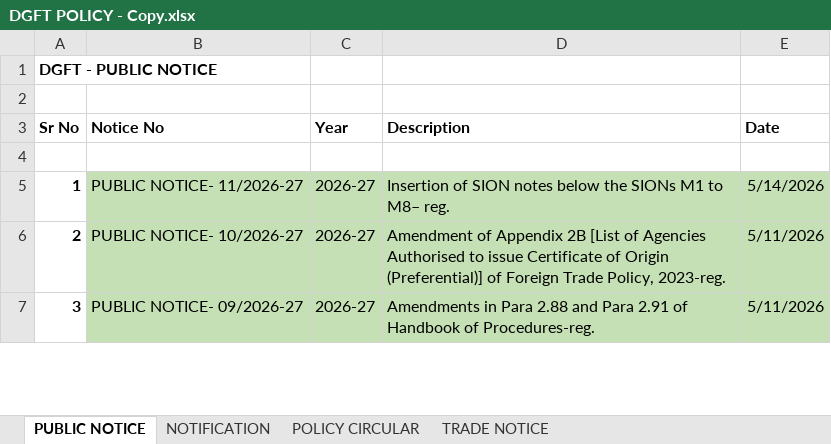
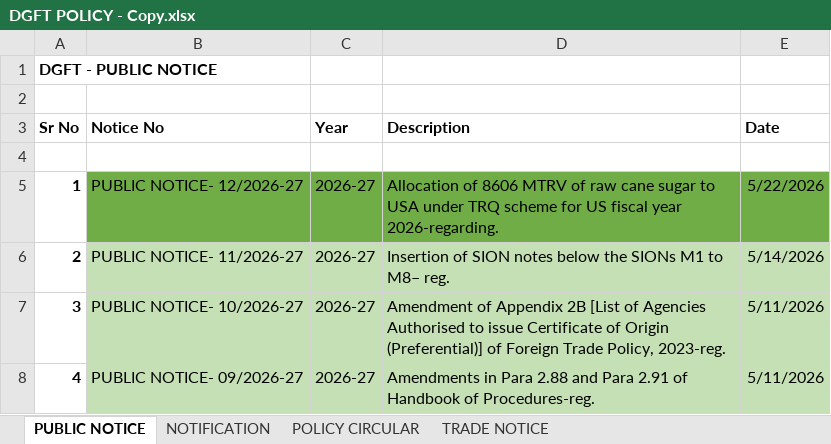
Before and after one commit to omkar404/eximinq-global-connection, an Excel workbook: backend/PDF_DOC/ALL_PDF/DGFT POLICY - Copy.xlsx, sheet PUBLIC NOTICE, drawn as a sheet; only a part is shown; values as stored, in another font and other column widths than the file's, no borders; addresses are those after the commit; the diff names each change by its address in the sheet, - before the commit and + after, or states it on an @@ line.

```diff
--- a/backend/PDF_DOC/ALL_PDF/DGFT POLICY - Copy.xlsx (sheet PUBLIC NOTICE)
+++ b/backend/PDF_DOC/ALL_PDF/DGFT POLICY - Copy.xlsx (sheet PUBLIC NOTICE)
+row 5: 1 | PUBLIC NOTICE- 12/2026-27 | 2026-27 | Allocation of 8606 MTRV of raw cane sugar to USA under TRQ scheme for US fiscal year 2026-regarding. | 5/22/2026
@@ column A (Sr No) renumbered from row 6 down @@
```
Also changed, not shown: sheet TRADE NOTICE, 5 other files.
